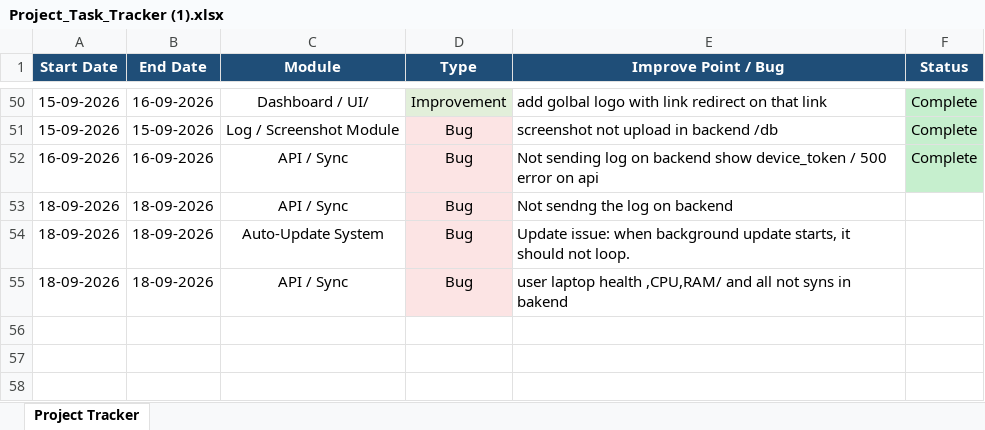
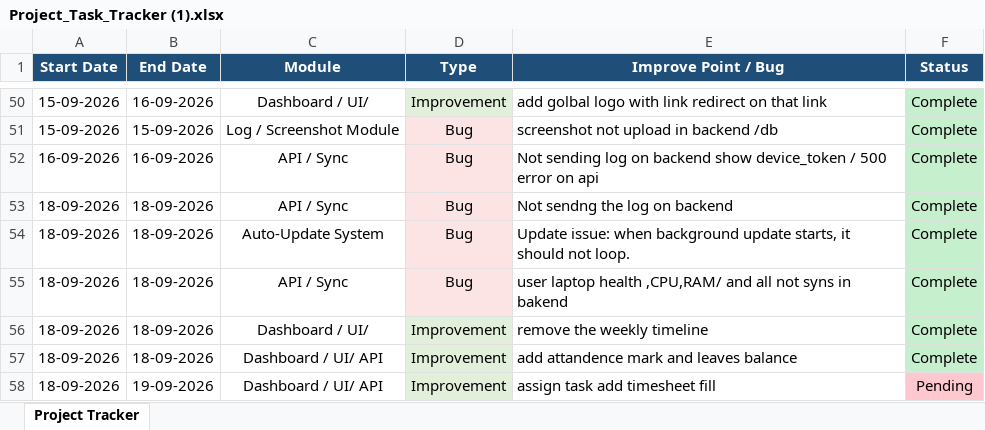
Before and after one commit to lakshitsharma7/ihrmsMonitor, an Excel workbook: Monitoring Doc/Project_Task_Tracker (1).xlsx, sheet Project Tracker, drawn as a sheet; only a part is shown, gaps mark what is left out; values as stored, in another font and other column widths than the file's, no borders; the diff names each change by its address in the sheet, - before the commit and + after, or states it on an @@ line.

Commit message:
Implement Attendance Calendar and Leave Balance

```diff
--- a/Monitoring Doc/Project_Task_Tracker (1).xlsx (sheet Project Tracker)
+++ b/Monitoring Doc/Project_Task_Tracker (1).xlsx (sheet Project Tracker)
-F53:F55 (Status): (empty)
+F53:F55 (Status): Complete
-F53:F55 fill: none
+F53:F55 fill: #C6EFCE
+row 56: 18-09-2026 | 18-09-2026 | Dashboard / UI/ | Improvement | remove the weekly timeline | Complete
+row 57: 18-09-2026 | 18-09-2026 | Dashboard / UI/ API | Improvement | add attandence mark and leaves balance | Complete
+row 58: 18-09-2026 | 19-09-2026 | Dashboard / UI/ API | Improvement | assign task add timesheet fill | Pending
```
Also changed, not shown: 10 other files.
